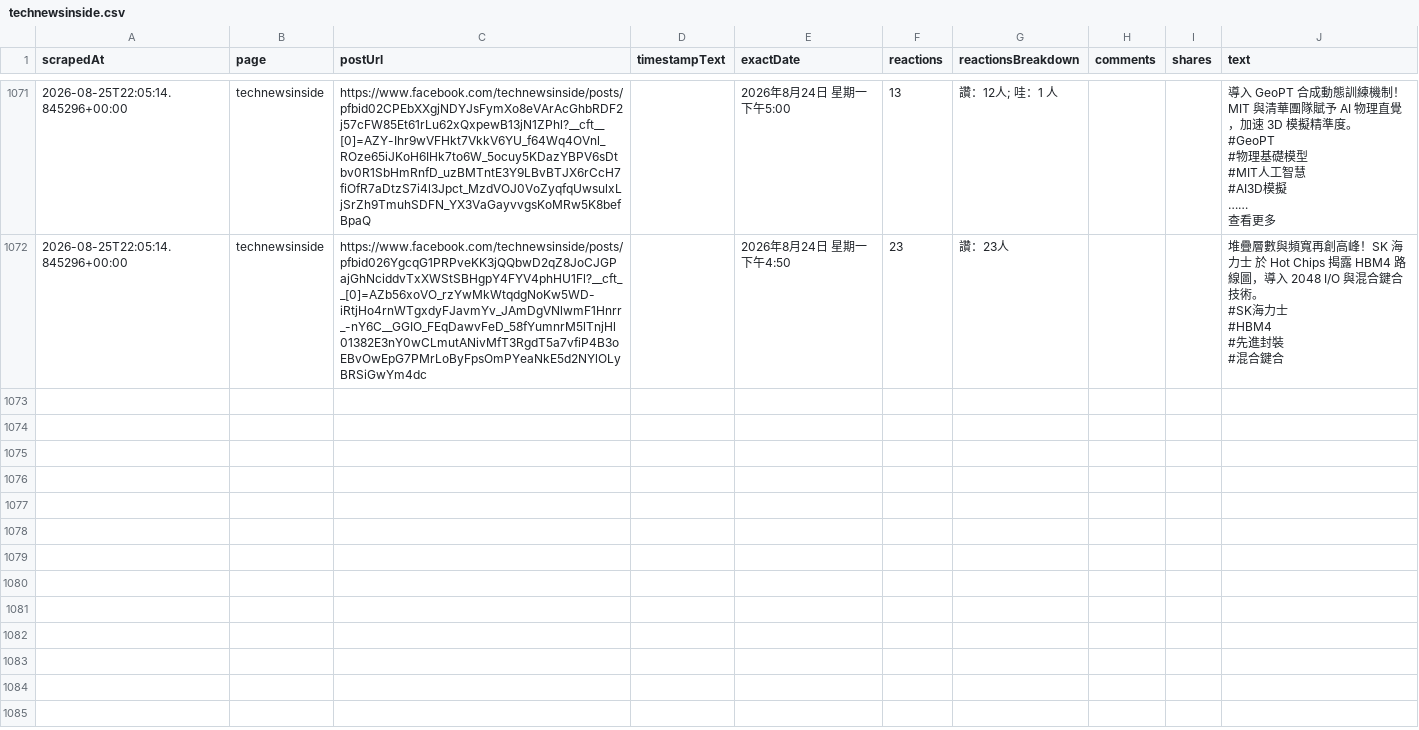
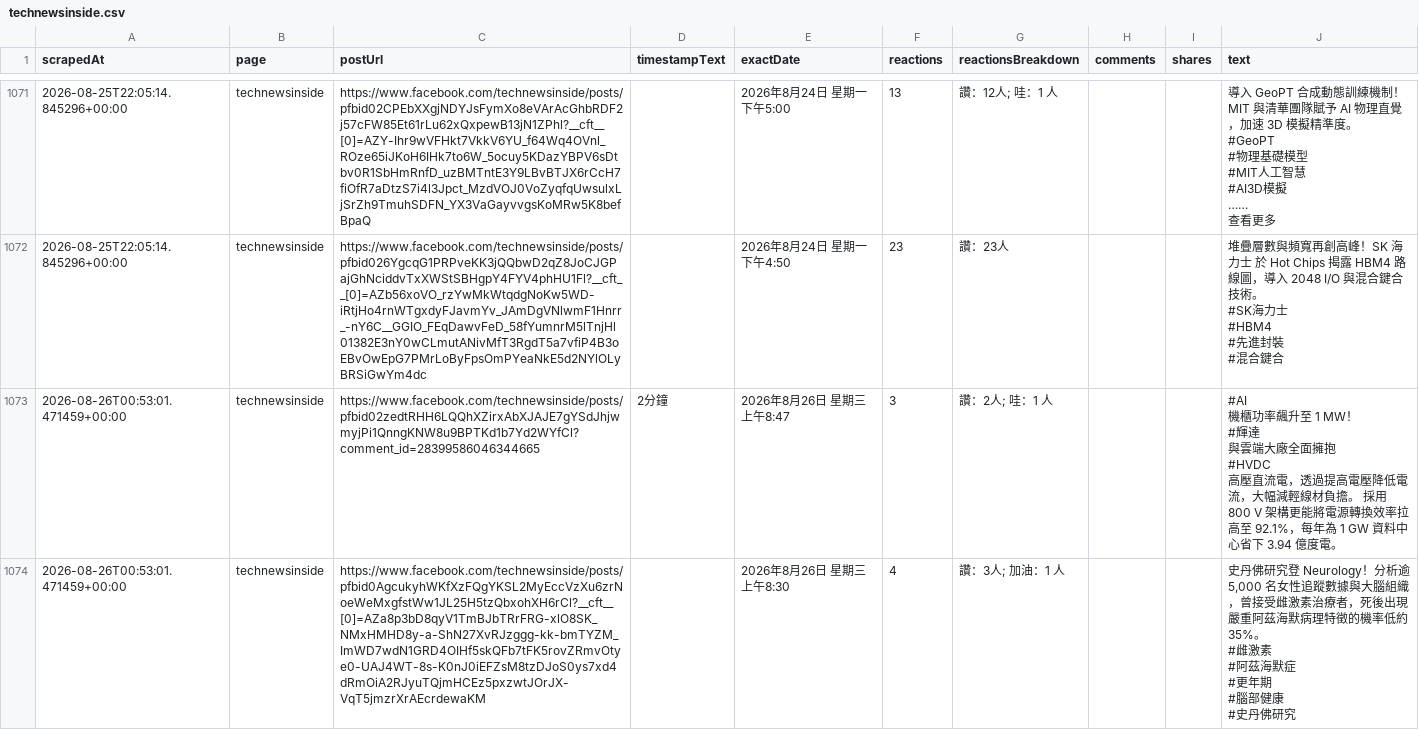
Before and after one commit to Evaline8485/TrendForceDashboard, a CSV file: csv/facebook/technewsinside.csv, drawn as a sheet; only a part is shown, gaps mark what is left out; ↵ is a line break in a cell; the diff covers the shown part only; the diff names each change by its address in the sheet, - before the commit and + after, or states it on an @@ line.

```diff
--- a/csv/facebook/technewsinside.csv
+++ b/csv/facebook/technewsinside.csv
+row 1073: 2026-08-26T00:53:01.471459+00:00 | technewsinside | https://www.facebook.com/technewsinside/posts/pfbid02zedtRHH6LQQhXZirxAbXJAJE7gYSdJhjwmyjPi1QnngKNW8u9BPTKd1b7Yd2WYfCl?comment_id=28399586046344665 | 2分鐘 | 2026年8月26日 星期三上午8:47 | 3 | 讚：2人; 哇：1 人 |  |  | #AI ↵ 機櫃功率飆升至 1 MW！ ↵ #輝達 ↵ 與雲端大廠全面擁抱 ↵ #HVDC ↵ 高壓直流電，透過提高電壓降低電流，大幅減輕線材負擔。 採用 800 V 架構更能將電源轉換效率拉高至 92.1%，每年為 1 GW 資料中心省下 3.94 億度電。
+row 1074: 2026-08-26T00:53:01.471459+00:00 | technewsinside | https://www.facebook.com/technewsinside/posts/pfbid0AgcukyhWKfXzFQgYKSL2MyEccVzXu6zrNoeWeMxgfstWw1JL25H5tzQbxohXH6rCl?__cft__[0]=AZa8p3bD8qyV1TmBJbTRrFRG-xlO8SK_NMxHMHD8y-a-ShN27XvRJzggg-kk-bmTYZM_ImWD7wdN1GRD4OIHf5skQFb7tFK5rovZRmvOtye0-UAJ4WT-8s-K0nJ0iEFZsM8tzDJoS0ys7xd4dRmOiA2RJyuTQjmHCEz5pxzwtJOrJX-VqT5jmzrXrAEcrdewaKM |  | 2026年8月26日 星期三上午8:30 | 4 | 讚：3人; 加油：1 人 |  |  | 史丹佛研究登 Neurology！分析逾 5,000 名女性追蹤數據與大腦組織，曾接受雌激素治療者，死後出現嚴重阿茲海默病理特徵的機率低約 35%。 ↵ #雌激素 ↵ #阿茲海默症 ↵ #更年期 ↵ #腦部健康 ↵ #史丹佛研究
```
Also changed, not shown: 4 added rows elsewhere in this file, csv/facebook/ctee.fans.csv, csv/facebook/yutinghaosfinance.csv, 2 other files.
